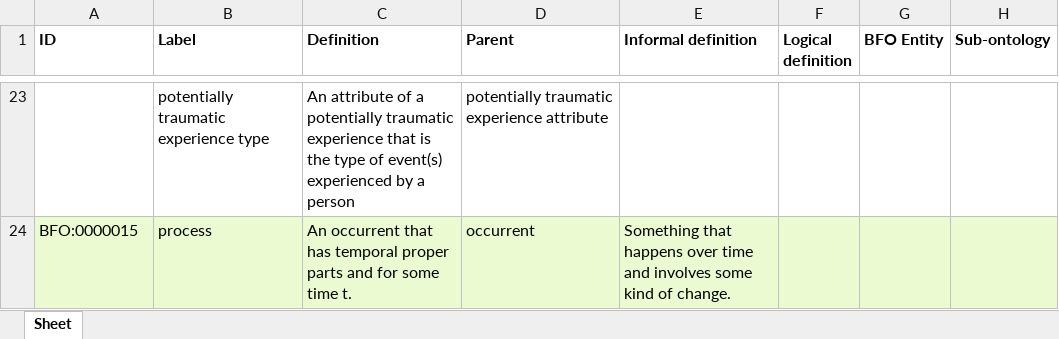
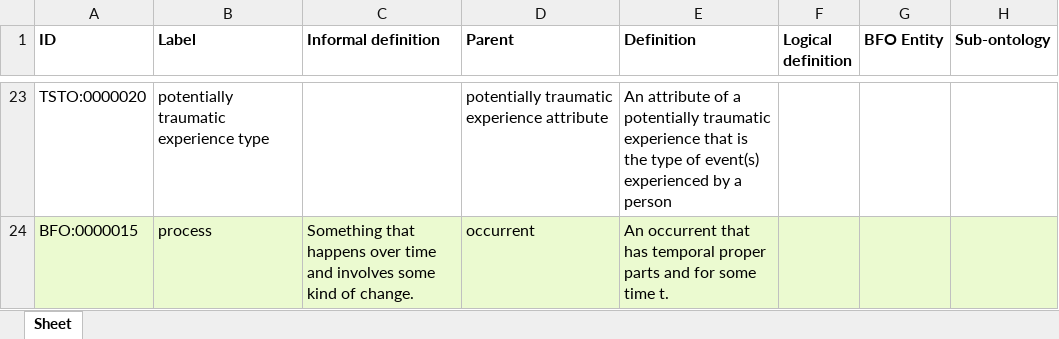
Before and after one commit to robertjwest/Potentially-Traumatic-Experiences-Ontology, an Excel workbook: TSO classes.xlsx, sheet Sheet, drawn as a sheet; only a part is shown, gaps mark what is left out; values as stored, in another font and other column widths than the file's, no borders; the diff covers the shown part only; the diff names each change by its address in the sheet, - before the commit and + after, or states it on an @@ line.

```diff
--- a/TSO classes.xlsx (sheet Sheet)
+++ b/TSO classes.xlsx (sheet Sheet)
-C1: Definition
+C1: Informal definition
-E1: Informal definition
+E1: Definition
-A23 (ID): (empty)
+A23 (ID): TSTO:0000020
-C23 (Informal definition): An attribute of a potentially traumatic experience that is the type of event(s) experienced by a person
+C23 (Informal definition): (empty)
-E23 (Definition): (empty)
+E23 (Definition): An attribute of a potentially traumatic experience that is the type of event(s) experienced by a person
-C24 (Informal definition): An occurrent that has temporal proper parts and for some time t.
+C24 (Informal definition): Something that happens over time and involves some kind of change.
-E24 (Definition): Something that happens over time and involves some kind of change.
+E24 (Definition): An occurrent that has temporal proper parts and for some time t.
```
Also changed, not shown: 61 edited cells elsewhere in this sheet.
